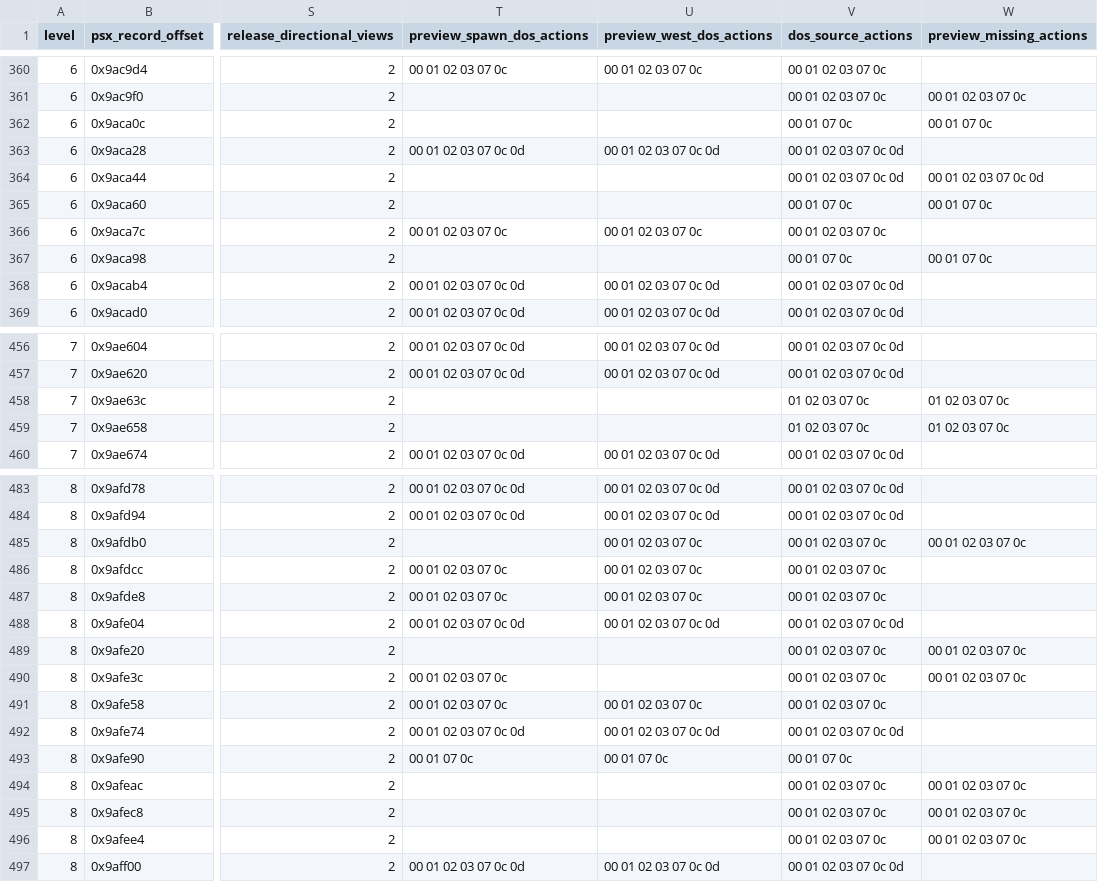
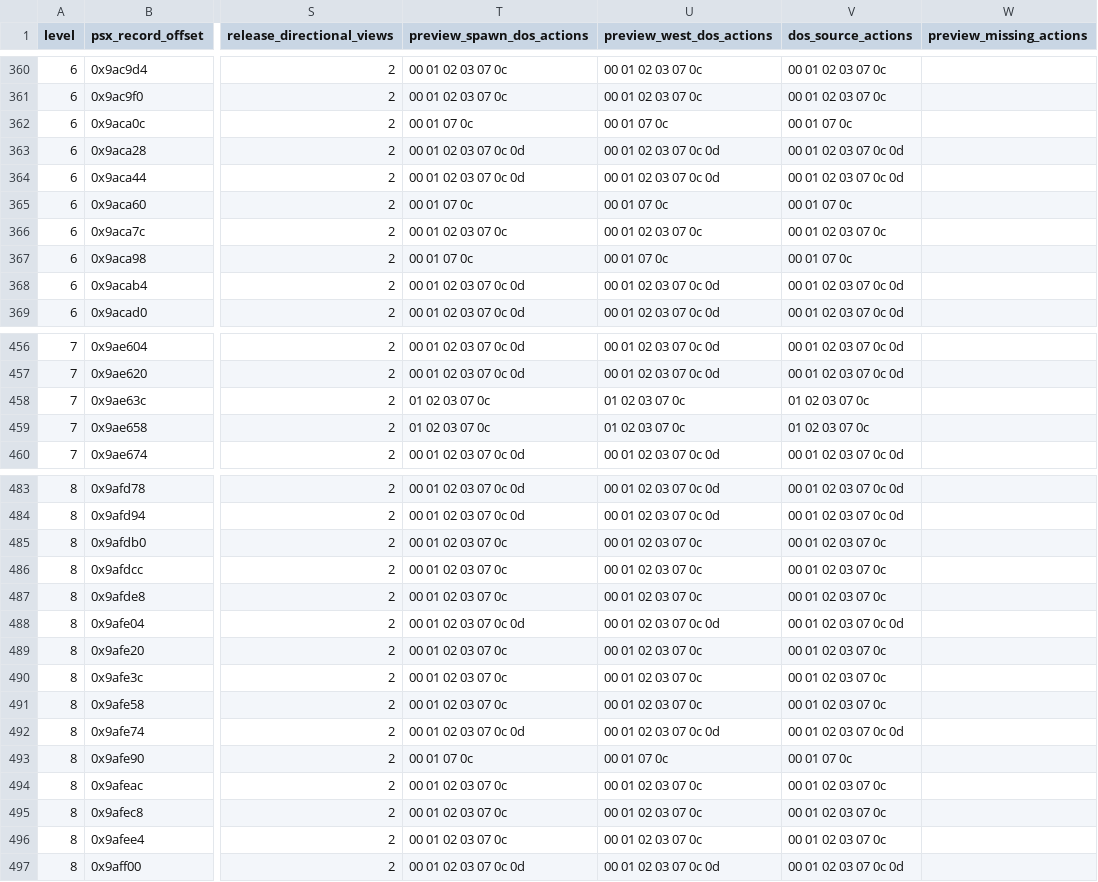
Before and after one commit to hydek12/UltimaUnderworldDOSVisuals, a CSV file: docs/ultima-underworld-npc-conversion-backlog.csv, drawn as a sheet; only a part is shown, gaps mark what is left out; the diff covers the shown part only; the diff names each change by its address in the sheet, - before the commit and + after, or states it on an @@ line.

Commit message:
Close default-bank DOS action gaps and verify five rest spawns

```diff
--- a/docs/ultima-underworld-npc-conversion-backlog.csv
+++ b/docs/ultima-underworld-npc-conversion-backlog.csv
-T361 (preview_spawn_dos_actions): (empty)
+T361 (preview_spawn_dos_actions): 00 01 02 03 07 0c
-U361 (preview_west_dos_actions): (empty)
+U361 (preview_west_dos_actions): 00 01 02 03 07 0c
-W361 (preview_missing_actions): 00 01 02 03 07 0c
+W361 (preview_missing_actions): (empty)
-T362 (preview_spawn_dos_actions): (empty)
+T362 (preview_spawn_dos_actions): 00 01 07 0c
-U362 (preview_west_dos_actions): (empty)
+U362 (preview_west_dos_actions): 00 01 07 0c
-W362 (preview_missing_actions): 00 01 07 0c
+W362 (preview_missing_actions): (empty)
-T364 (preview_spawn_dos_actions): (empty)
+T364 (preview_spawn_dos_actions): 00 01 02 03 07 0c 0d
-U364 (preview_west_dos_actions): (empty)
+U364 (preview_west_dos_actions): 00 01 02 03 07 0c 0d
-W364 (preview_missing_actions): 00 01 02 03 07 0c 0d
+W364 (preview_missing_actions): (empty)
-T365 (preview_spawn_dos_actions): (empty)
+T365 (preview_spawn_dos_actions): 00 01 07 0c
-U365 (preview_west_dos_actions): (empty)
+U365 (preview_west_dos_actions): 00 01 07 0c
-W365 (preview_missing_actions): 00 01 07 0c
+W365 (preview_missing_actions): (empty)
-T367 (preview_spawn_dos_actions): (empty)
+T367 (preview_spawn_dos_actions): 00 01 07 0c
-U367 (preview_west_dos_actions): (empty)
+U367 (preview_west_dos_actions): 00 01 07 0c
-W367 (preview_missing_actions): 00 01 07 0c
+W367 (preview_missing_actions): (empty)
-T458:T459 (preview_spawn_dos_actions): (empty)
+T458:T459 (preview_spawn_dos_actions): 01 02 03 07 0c
-U458:U459 (preview_west_dos_actions): (empty)
+U458:U459 (preview_west_dos_actions): 01 02 03 07 0c
-W458:W459 (preview_missing_actions): 01 02 03 07 0c
+W458:W459 (preview_missing_actions): (empty)
-T485 (preview_spawn_dos_actions): (empty)
+T485 (preview_spawn_dos_actions): 00 01 02 03 07 0c
-W485 (preview_missing_actions): 00 01 02 03 07 0c
+W485 (preview_missing_actions): (empty)
-T489 (preview_spawn_dos_actions): (empty)
+T489 (preview_spawn_dos_actions): 00 01 02 03 07 0c
-U489:U490 (preview_west_dos_actions): (empty)
+U489:U490 (preview_west_dos_actions): 00 01 02 03 07 0c
-W489:W490 (preview_missing_actions): 00 01 02 03 07 0c
+W489:W490 (preview_missing_actions): (empty)
-T494:T496 (preview_spawn_dos_actions): (empty)
+T494:T496 (preview_spawn_dos_actions): 00 01 02 03 07 0c
-U494:U496 (preview_west_dos_actions): (empty)
+U494:U496 (preview_west_dos_actions): 00 01 02 03 07 0c
-W494:W496 (preview_missing_actions): 00 01 02 03 07 0c
+W494:W496 (preview_missing_actions): (empty)
```
Also changed, not shown: 135 edited cells elsewhere in this file, 8 other files.
